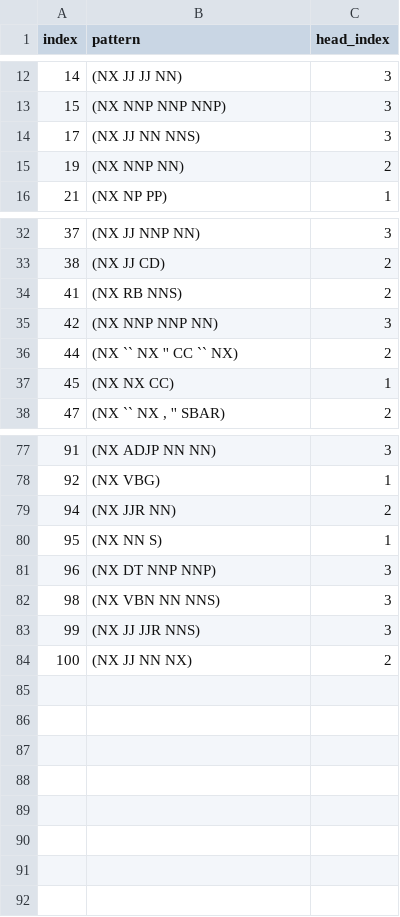
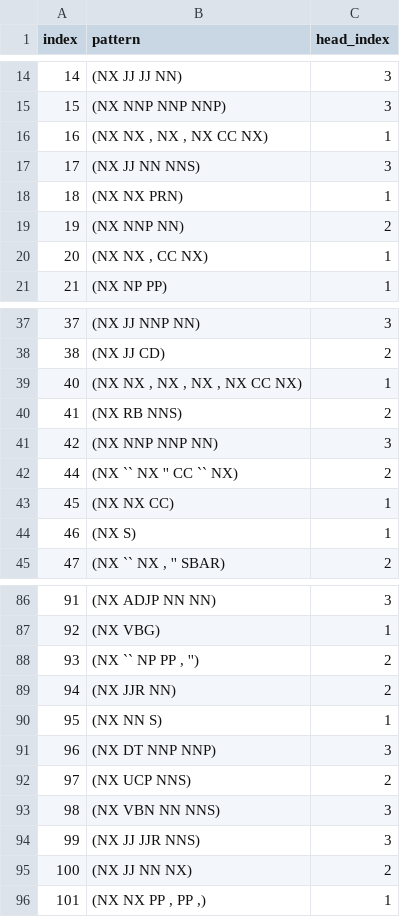
Before and after one commit to matt-gardner/head-rule-checking, a TSV file: annotations/NX_annotations.tsv, drawn as a sheet; only a part is shown, gaps mark what is left out; the diff covers the shown part only; the diff names each change by its address in the sheet, - before the commit and + after, or states it on an @@ line.

```diff
--- a/annotations/NX_annotations.tsv
+++ b/annotations/NX_annotations.tsv
+row 16: 16 | (NX NX , NX , NX CC NX) | 1
+row 18: 18 | (NX NX PRN) | 1
+row 20: 20 | (NX NX , CC NX) | 1
+row 39: 40 | (NX NX , NX , NX , NX CC NX) | 1
+row 44: 46 | (NX S) | 1
+row 88: 93 | (NX `` NP PP , '') | 2
+row 92: 97 | (NX UCP NNS) | 2
+row 96: 101 | (NX NX PP , PP ,) | 1
```
Also changed, not shown: 4 added rows elsewhere in this file, annotations/PP_annotations.tsv, annotations/QP_annotations.tsv, 9 other files.
